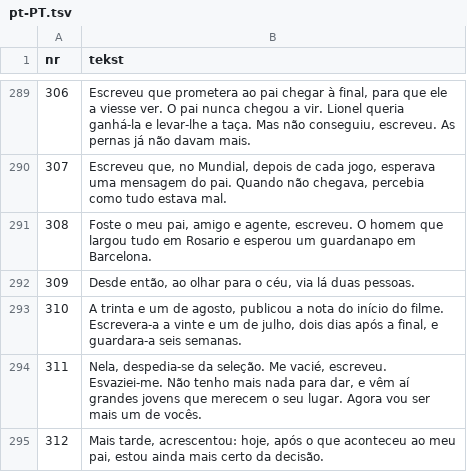
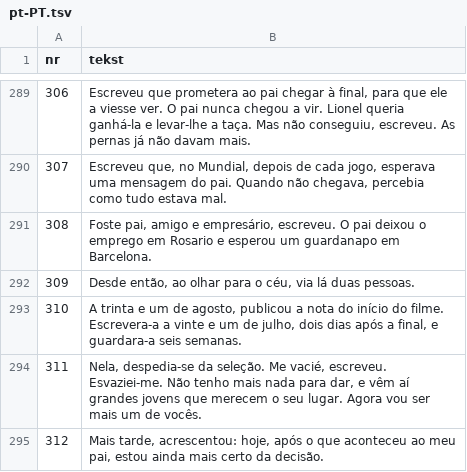
Before and after one commit to fn2h6j82h2-sys/Kjjjj, a TSV file: tlumaczenia/pt-PT.tsv, drawn as a sheet; only a part is shown, gaps mark what is left out; the diff covers the shown part only.

```diff
--- a/tlumaczenia/pt-PT.tsv
+++ b/tlumaczenia/pt-PT.tsv
@@ -290,3 +290,3 @@ nr	tekst
 307	Escreveu que, no Mundial, depois de cada jogo, esperava uma mensagem do pai. Quando não chegava, percebia como tudo estava mal.
-308	Foste o meu pai, amigo e agente, escreveu. O homem que largou tudo em Rosario e esperou um guardanapo em Barcelona.
+308	Foste pai, amigo e empresário, escreveu. O pai deixou o emprego em Rosario e esperou um guardanapo em Barcelona.
 309	Desde então, ao olhar para o céu, via lá duas pessoas.
```
Also changed, not shown: 5 edited cells elsewhere in this file, 2 other files.
